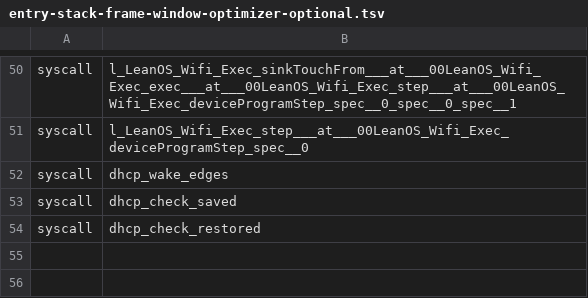
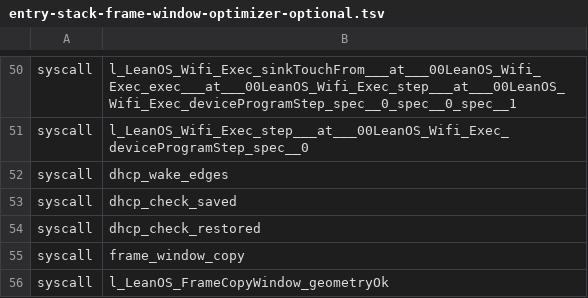
Before and after one commit to rudi-cilibrasi/leanos, a TSV file: scripts/entry-stack-frame-window-optimizer-optional.tsv, drawn as a sheet; only a part is shown, gaps mark what is left out.

```diff
--- a/scripts/entry-stack-frame-window-optimizer-optional.tsv
+++ b/scripts/entry-stack-frame-window-optimizer-optional.tsv
@@ -54 +54,3 @@ syscall	dhcp_check_saved
 syscall	dhcp_check_restored
+syscall	frame_window_copy
+syscall	l_LeanOS_FrameCopyWindow_geometryOk
```
Also changed, not shown: scripts/asm-windows.tsv.
